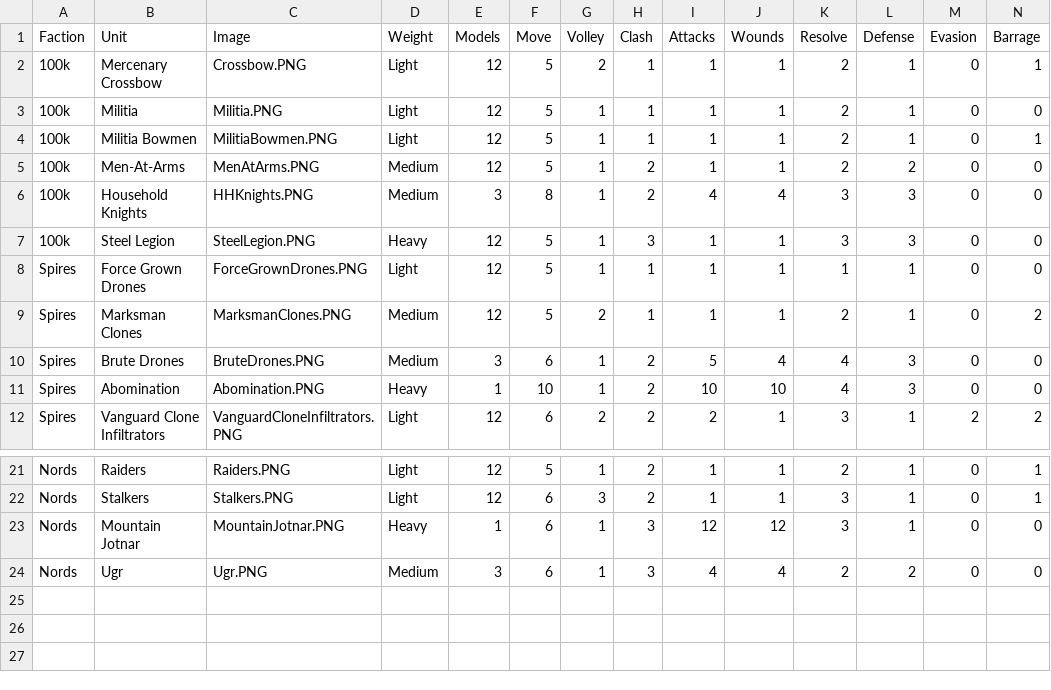
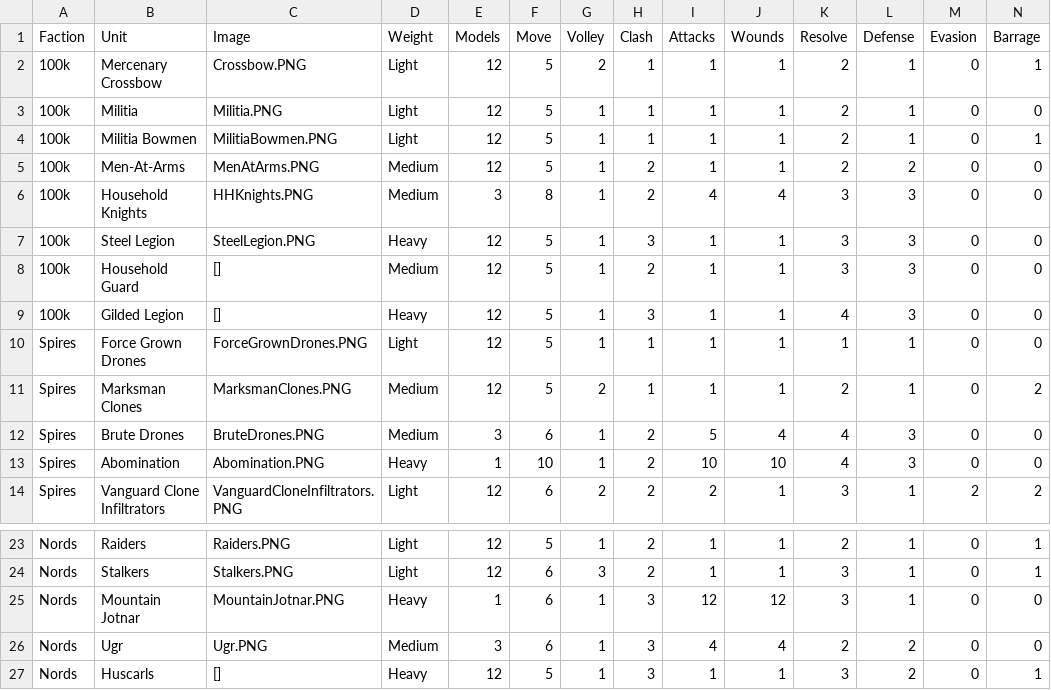
Before and after one commit to auticus/ConquestBuilder, a CSV file: ConquestBuilder/Data/ConquestUnitInput.csv, drawn as a sheet; only a part is shown, gaps mark what is left out; rows hold the shown columns only; the diff names each change by its address in the sheet, - before the commit and + after, or states it on an @@ line.

```diff
--- a/ConquestBuilder/Data/ConquestUnitInput.csv
+++ b/ConquestBuilder/Data/ConquestUnitInput.csv
+row 8: 100k | Household Guard | [] | Medium | 12 | 5 | 1 | 2 | 1 | 1 | 3 | 3 | 0 | 0
+row 9: 100k | Gilded Legion | [] | Heavy | 12 | 5 | 1 | 3 | 1 | 1 | 4 | 3 | 0 | 0
+row 27: Nords | Huscarls | [] | Heavy | 12 | 5 | 1 | 3 | 1 | 1 | 3 | 2 | 0 | 1
```
Also changed, not shown: ConquestBuilder/Data/ConquestSpells.csv, ConquestBuilder/Data/ConquestUnitOptions.csv, 1 other file.
